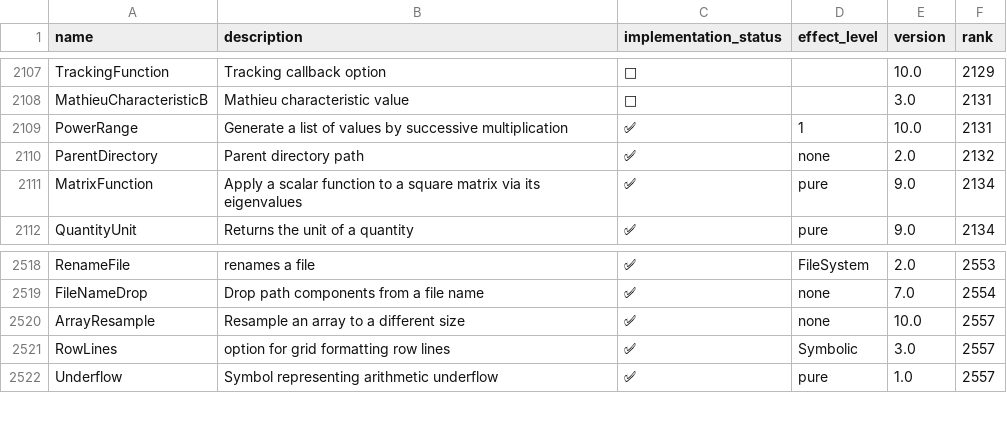
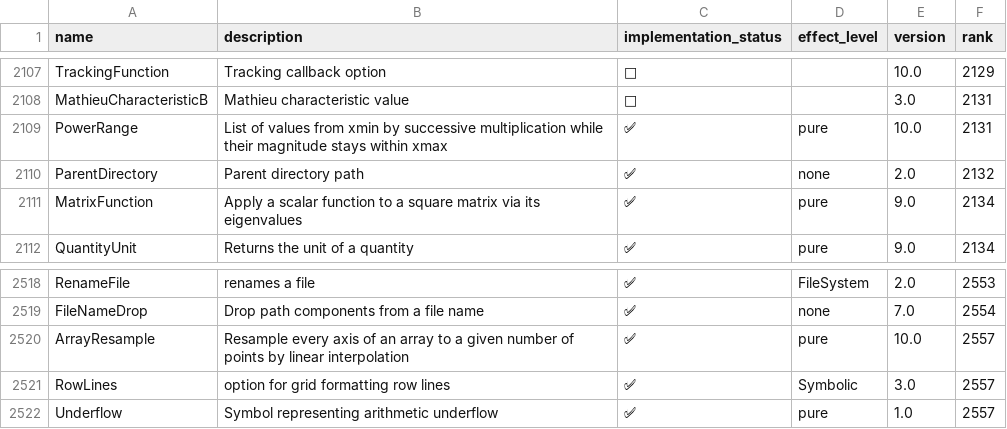
Before and after one commit to ad-si/Woxi, a CSV file: functions.csv, drawn as a sheet; only a part is shown, gaps mark what is left out.

```diff
--- a/functions.csv
+++ b/functions.csv
@@ -2108,3 +2108,3 @@ TrackingFunction,Tracking callback option,🚫,,10.0,2129
 MathieuCharacteristicB,Mathieu characteristic value,🚫,,3.0,2131
-PowerRange,Generate a list of values by successive multiplication,✅,1,10.0,2131
+PowerRange,List of values from xmin by successive multiplication while their magnitude stays within xmax,✅,pure,10.0,2131
 ParentDirectory,Parent directory path,✅,none,2.0,2132
@@ -2519,3 +2519,3 @@ RenameFile,renames a file,✅,FileSystem,2.0,2553
 FileNameDrop,Drop path components from a file name,✅,none,7.0,2554
-ArrayResample,Resample an array to a different size,✅,none,10.0,2557
+ArrayResample,Resample every axis of an array to a given number of points by linear interpolation,✅,pure,10.0,2557
 RowLines,option for grid formatting row lines,✅,Symbolic,3.0,2557
```
Also changed, not shown: 9 other files.
